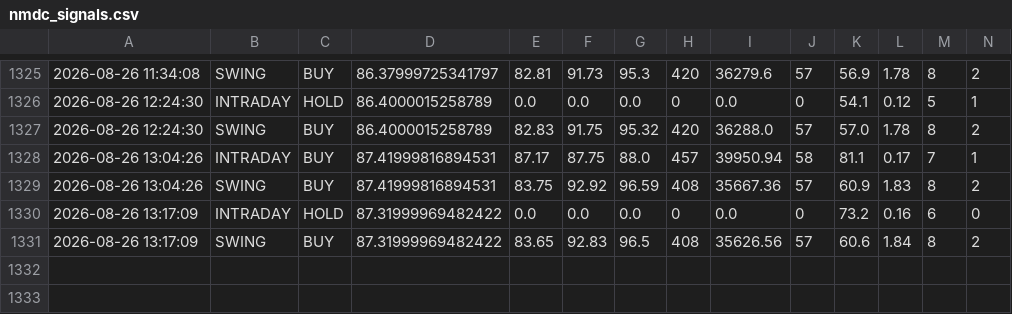
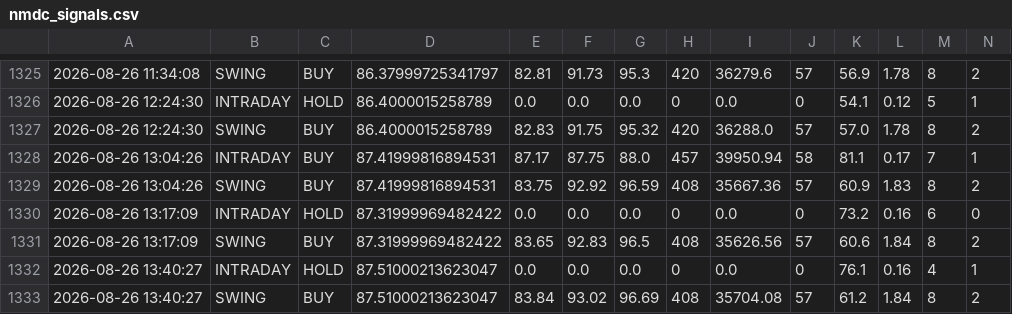
Before and after one commit to tester2021test/nmdc_stock, a CSV file: results/nmdc_signals.csv, drawn as a sheet; only a part is shown, gaps mark what is left out; rows hold the shown columns only; the diff names each change by its address in the sheet, - before the commit and + after, or states it on an @@ line.

```diff
--- a/results/nmdc_signals.csv
+++ b/results/nmdc_signals.csv
+row 1332: 2026-08-26 13:40:27 | INTRADAY | HOLD | 87.51000213623047 | 0.0 | 0.0 | 0.0 | 0 | 0.0 | 0 | 76.1 | 0.16 | 4 | 1
+row 1333: 2026-08-26 13:40:27 | SWING | BUY | 87.51000213623047 | 83.84 | 93.02 | 96.69 | 408 | 35704.08 | 57 | 61.2 | 1.84 | 8 | 2
```
